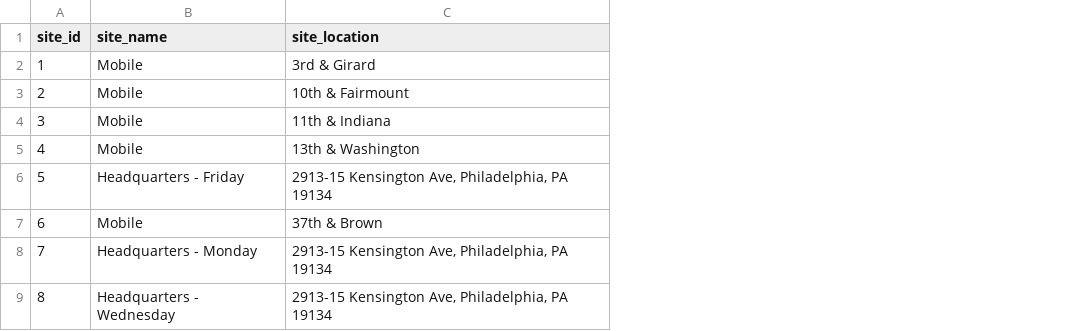
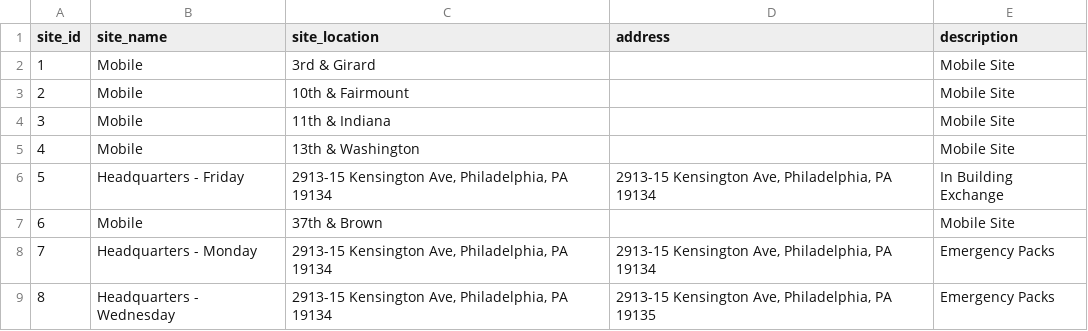
Before and after one commit to CodeForPhilly/datahack2020, a CSV file: codebooks/sep_site_outrigger.csv, drawn as a sheet; only a part is shown; the diff names each change by its address in the sheet, - before the commit and + after, or states it on an @@ line.

Commit message:
updated outrigger & added presentation

```diff
--- a/codebooks/sep_site_outrigger.csv
+++ b/codebooks/sep_site_outrigger.csv
+column D (address), rows 6-9: 2913-15 Kensington Ave, Philadelphia, PA 19134 |  | 2913-15 Kensington Ave, Philadelphia, PA 19134 | 2913-15 Kensington Ave, Philadelphia, PA 19135
+column E (description), rows 2-9: Mobile Site | Mobile Site | Mobile Site | Mobile Site | In Building Exchange | Mobile Site | Emergency Packs | Emergency Packs
```
Also changed, not shown: 1 other file.
